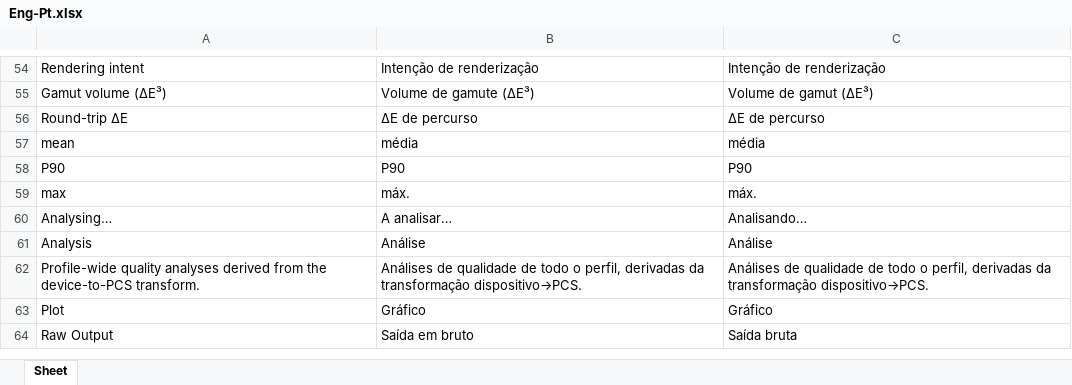
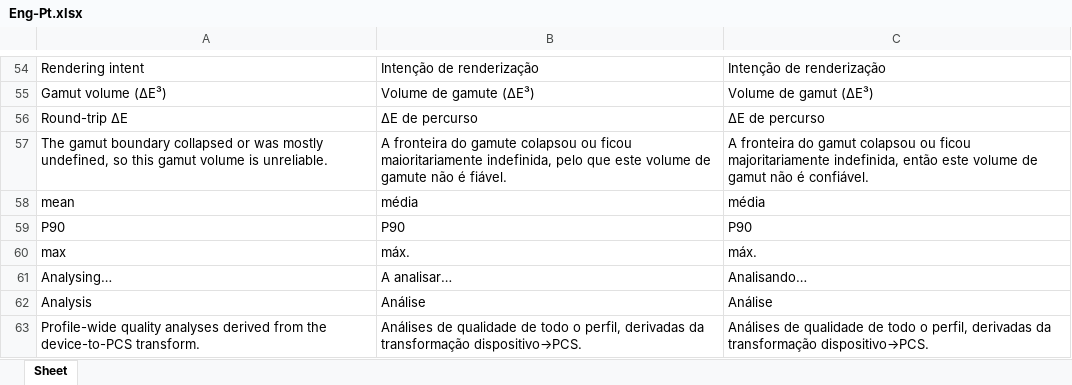
Before and after one commit to colourbill-ctrl/icctools, an Excel workbook: translations/Eng-Pt.xlsx, sheet Sheet, drawn as a sheet; only a part is shown, gaps mark what is left out; the shorter side is filled out with more unchanged rows; values as stored, in another font and other column widths than the file's, no borders; the diff names each change by its address in the sheet, - before the commit and + after, or states it on an @@ line.

```diff
--- a/translations/Eng-Pt.xlsx (sheet Sheet)
+++ b/translations/Eng-Pt.xlsx (sheet Sheet)
+row 57: The gamut boundary collapsed or was mostly undefined, so this gamut volume is unreliable. | A fronteira do gamute colapsou ou ficou maioritariamente indefinida, pelo que este volume de gamute não é fiável. | A fronteira do gamut colapsou ou ficou majoritariamente indefinida, então este volume de gamut não é confiável.
```
Also changed, not shown: translations/Eng-Es.xlsx, translations/Eng-Fr.xlsx, 10 other files.
